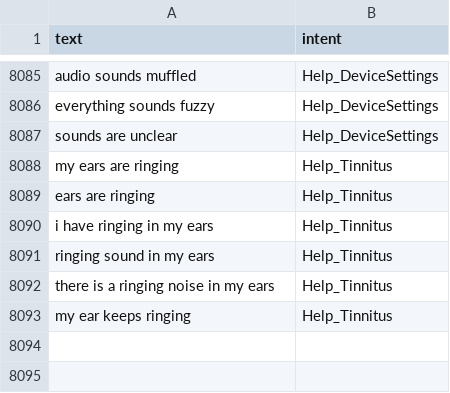
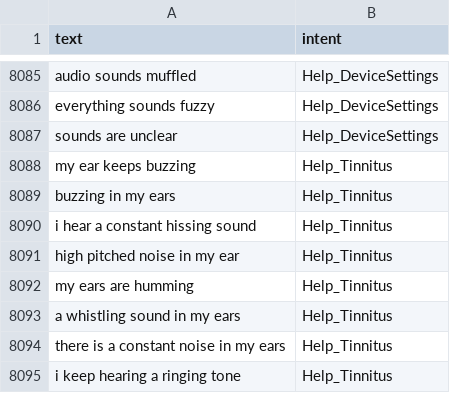
Before and after one commit to akashrwt5/IntentClassifier, a CSV file: data/intent_data_new.csv, drawn as a sheet; only a part is shown, gaps mark what is left out.

```diff
--- a/data/intent_data_new.csv
+++ b/data/intent_data_new.csv
@@ -8087,7 +8087,9 @@ everything sounds fuzzy,Help_DeviceSettings
 sounds are unclear,Help_DeviceSettings
-my ears are ringing,Help_Tinnitus
-ears are ringing,Help_Tinnitus
-i have ringing in my ears,Help_Tinnitus
-ringing sound in my ears,Help_Tinnitus
-there is a ringing noise in my ears,Help_Tinnitus
-my ear keeps ringing,Help_Tinnitus
+my ear keeps buzzing,Help_Tinnitus
+buzzing in my ears,Help_Tinnitus
+i hear a constant hissing sound,Help_Tinnitus
+high pitched noise in my ear,Help_Tinnitus
+my ears are humming,Help_Tinnitus
+a whistling sound in my ears,Help_Tinnitus
+there is a constant noise in my ears,Help_Tinnitus
+i keep hearing a ringing tone,Help_Tinnitus
```
